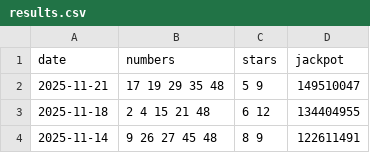
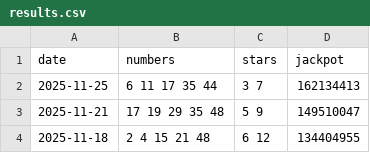
Before and after one commit to pmreis/emobility, a CSV file: data/outputs/results.csv, drawn as a sheet; only a part is shown; the shorter side is filled out with more unchanged rows; the diff names each change by its address in the sheet, - before the commit and + after, or states it on an @@ line.

```diff
--- a/data/outputs/results.csv
+++ b/data/outputs/results.csv
+row 2: 2025-11-25 | 6 11 17 35 44 | 3 7 | 162134413
```
